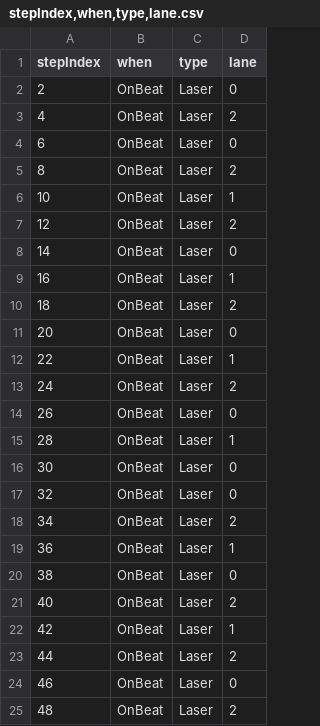
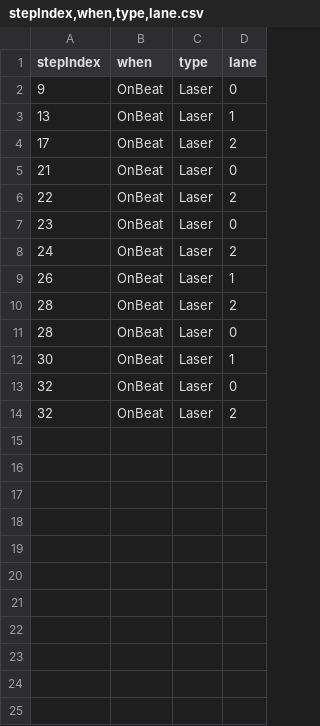
Before and after one commit to Dongttak/OffBeat, a CSV file: Assets/Resources/stepIndex,when,type,lane.csv, drawn as a sheet.

```diff
--- a/Assets/Resources/stepIndex,when,type,lane.csv
+++ b/Assets/Resources/stepIndex,when,type,lane.csv
@@ -1,25 +1,14 @@
 stepIndex,when,type,lane
-2,OnBeat,Laser,0
-4,OnBeat,Laser,2
-6,OnBeat,Laser,0
-8,OnBeat,Laser,2
-10,OnBeat,Laser,1
-12,OnBeat,Laser,2
-14,OnBeat,Laser,0
-16,OnBeat,Laser,1
-18,OnBeat,Laser,2
-20,OnBeat,Laser,0
-22,OnBeat,Laser,1
+9,OnBeat,Laser,0
+13,OnBeat,Laser,1
+17,OnBeat,Laser,2
+21,OnBeat,Laser,0
+22,OnBeat,Laser,2
+23,OnBeat,Laser,0
 24,OnBeat,Laser,2
-26,OnBeat,Laser,0
-28,OnBeat,Laser,1
-30,OnBeat,Laser,0
+26,OnBeat,Laser,1
+28,OnBeat,Laser,2
+28,OnBeat,Laser,0
+30,OnBeat,Laser,1
 32,OnBeat,Laser,0
-34,OnBeat,Laser,2
-36,OnBeat,Laser,1
-38,OnBeat,Laser,0
-40,OnBeat,Laser,2
-42,OnBeat,Laser,1
-44,OnBeat,Laser,2
-46,OnBeat,Laser,0
-48,OnBeat,Laser,2
+32,OnBeat,Laser,2
```
Also changed, not shown: 2 other files.
